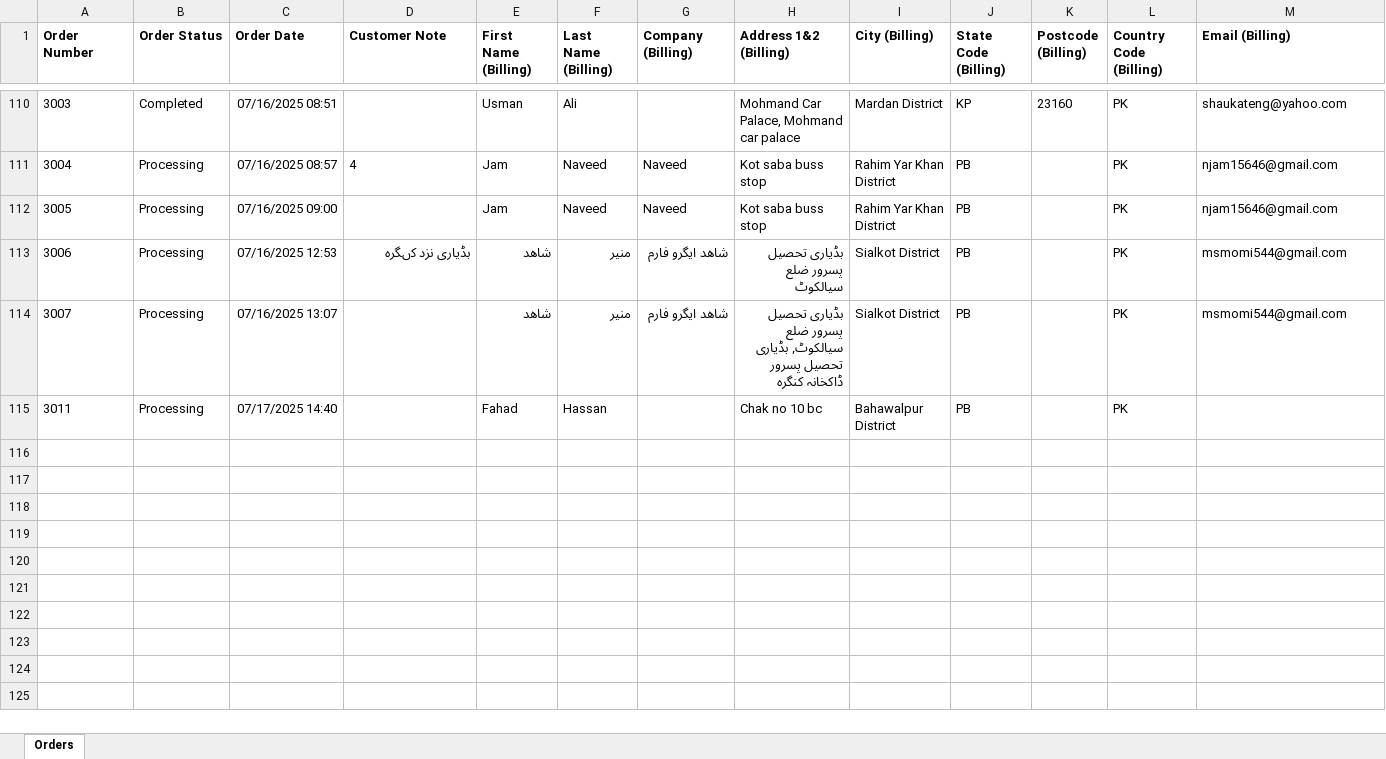
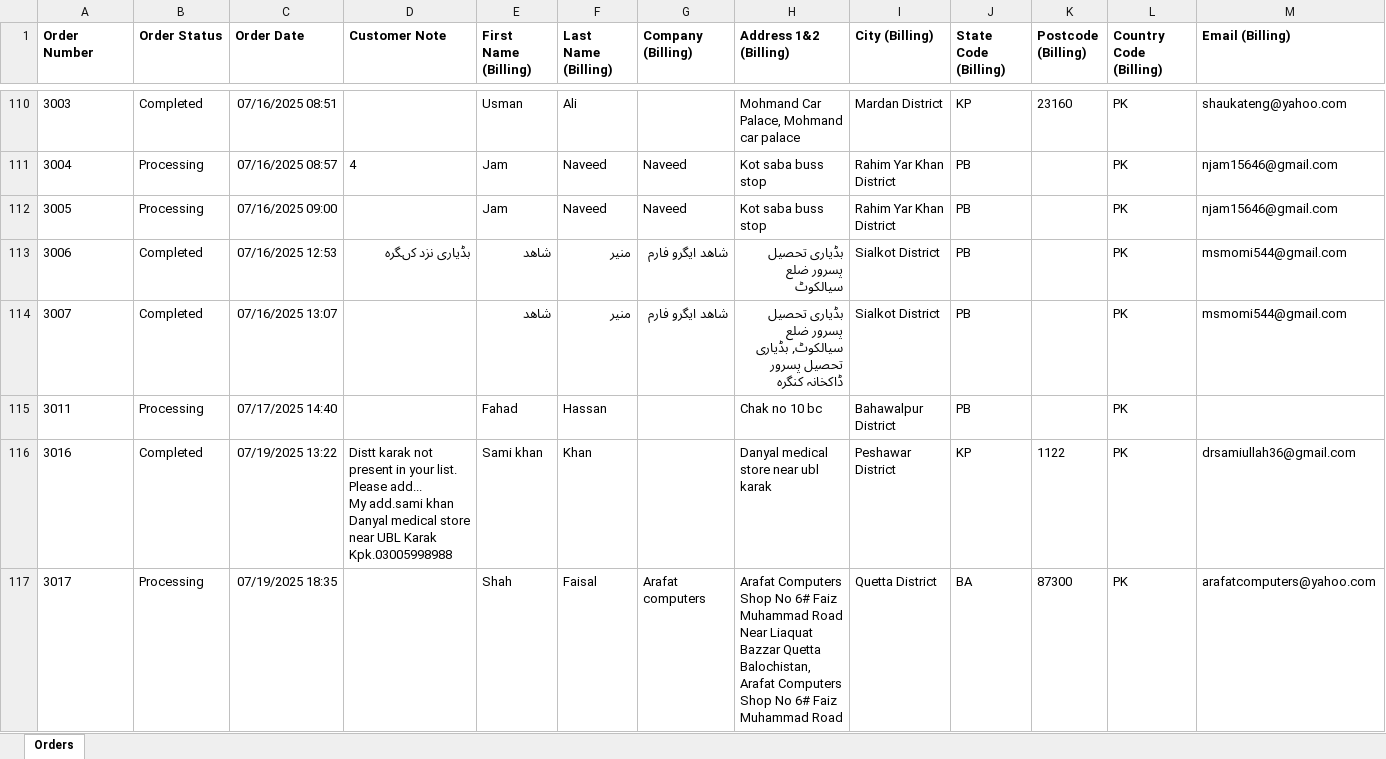
Before and after one commit to Jalil70413/syngenta-dashboard, an Excel workbook: orders.xlsx, sheet Orders, drawn as a sheet; only a part is shown, gaps mark what is left out; values as stored, in another font and other column widths than the file's, no borders; rows hold the shown columns only; ↵ is a line break in a cell; the diff covers the shown part only; the diff names each change by its address in the sheet, - before the commit and + after, or states it on an @@ line.

Commit message:
Add files via upload
Updated Orders Excel File

```diff
--- a/orders.xlsx (sheet Orders)
+++ b/orders.xlsx (sheet Orders)
-B113:B114 (Order Status): Processing
+B113:B114 (Order Status): Completed
+row 116: 3016 | Completed | 07/19/2025 13:22 | Distt karak not present in your list. Please add... ↵ My add.sami khan ↵ Danyal medical store near UBL Karak ↵ Kpk.03005998988 | Sami khan | Khan |  | Danyal medical store near ubl karak | Peshawar District | KP | 1122 | PK | drsamiullah36@gmail.com
+row 117: 3017 | Processing | 07/19/2025 18:35 |  | Shah | Faisal | Arafat computers | Arafat Computers Shop No 6# Faiz Muhammad Road Near Liaquat Bazzar Quetta Balochistan, Arafat Computers Shop No 6# Faiz Muhammad Road | Quetta District | BA | 87300 | PK | arafatcomputers@yahoo.com
```
Also changed, not shown: 15 added rows and 2 edited cells elsewhere in this sheet.
